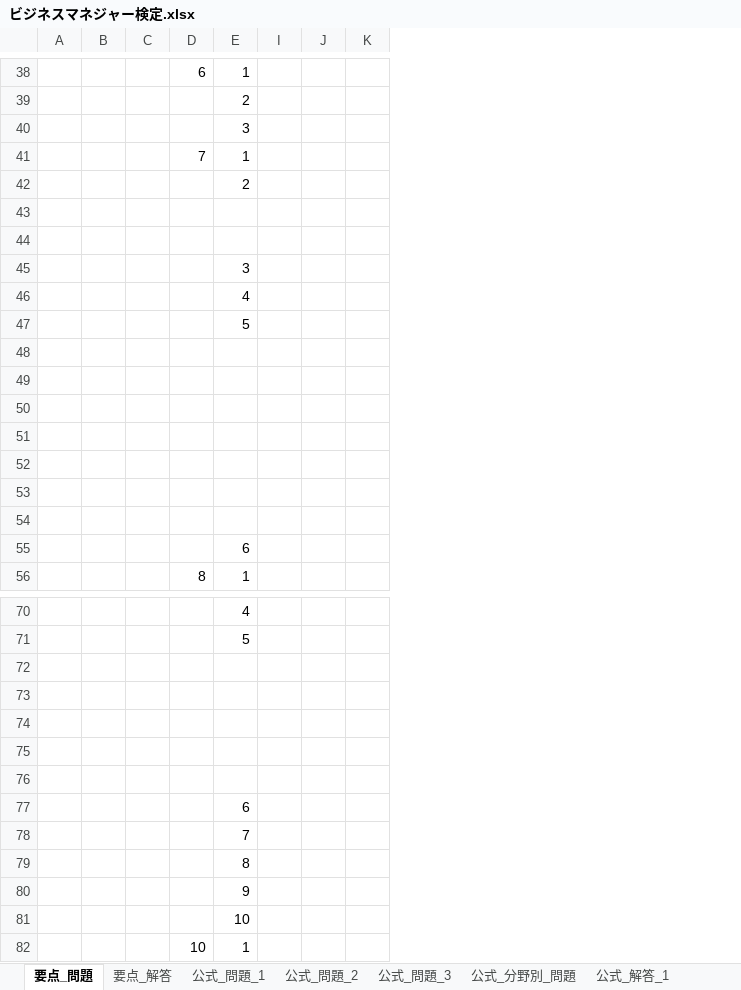
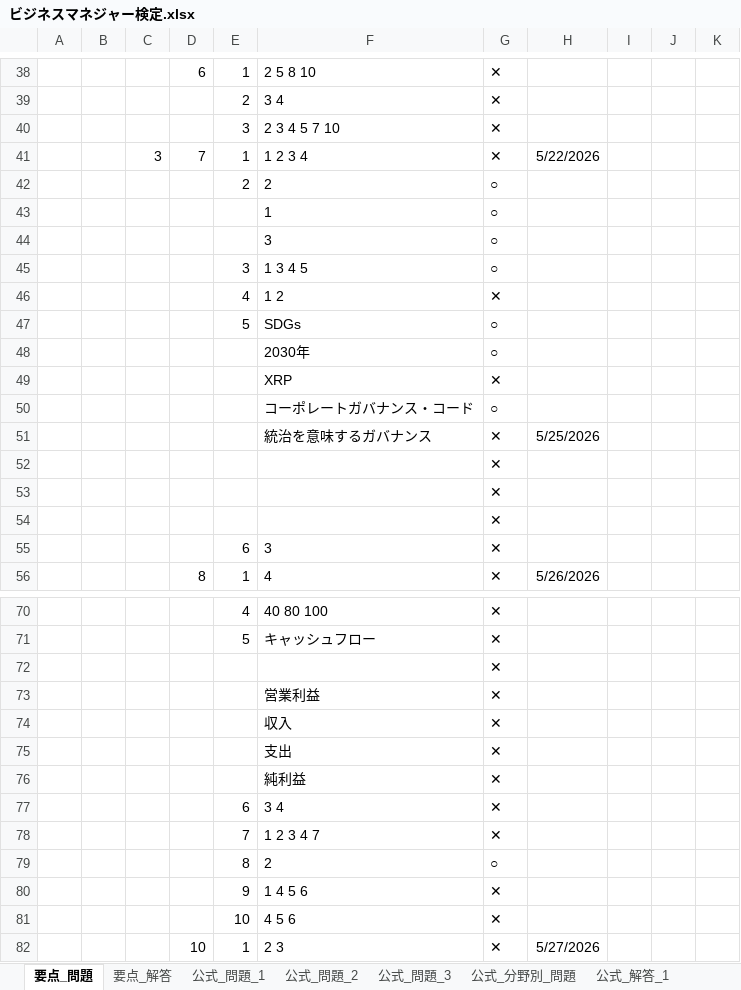
Before and after one commit to h-y-it/Document, an Excel workbook: ビジネスマネジャー検定.xlsx, sheet 要点_問題, drawn as a sheet; only a part is shown, gaps mark what is left out; values as stored, in another font and other column widths than the file's, no borders; the diff covers the shown part only; the diff names each change by its address in the sheet, - before the commit and + after, or states it on an @@ line.

```diff
--- a/ビジネスマネジャー検定.xlsx (sheet 要点_問題)
+++ b/ビジネスマネジャー検定.xlsx (sheet 要点_問題)
@@ column F unhidden, rows 38-56: 2 5 8 10 | 3 4 | 2 3 4 5 7 10 | 1 2 3 4 | 2 | 1 | 3 | 1 3 4 5 | 1 2 | SDGs | 2030年 | XRP | コーポレートガバナンス・コード | 統治を意味するガバナンス |  |  |  | 3 | 4; rows 70-82: 40 80 100 | キャッシュフロー |  | 営業利益 | 収入 | 支出 | 純利益 | 3 4 | 1 2 3 4 7 | 2 | 1 4 5 6 | 4 5 6 | 2 3 @@
@@ column G unhidden, rows 38-56: ✕ | ✕ | ✕ | ✕ | ○ | ○ | ○ | ○ | ✕ | ○ | ○ | ✕ | ○ | ✕ | ✕ | ✕ | ✕ | ✕ | ✕; rows 70-82: ✕ | ✕ | ✕ | ✕ | ✕ | ✕ | ✕ | ✕ | ✕ | ○ | ✕ | ✕ | ✕ @@
@@ column H unhidden, rows 41-56: 5/22/2026 |  |  |  |  |  |  |  |  |  | 5/25/2026 |  |  |  |  | 5/26/2026; row 82: 5/27/2026 @@
-C41: (empty)
+C41: 3
-row 43: (empty)
+row 43:  |  |  |  |  | 1 | ○
-row 44: (empty)
+row 44:  |  |  |  |  | 3 | ○
-row 48: (empty)
+row 48:  |  |  |  |  | 2030年 | ○
-row 49: (empty)
+row 49:  |  |  |  |  | XRP | ✕
-row 50: (empty)
+row 50:  |  |  |  |  | コーポレートガバナンス・コード | ○
-row 51: (empty)
+row 51:  |  |  |  |  | 統治を意味するガバナンス | ✕ | 5/25/2026
-row 73: (empty)
+row 73:  |  |  |  |  | 営業利益 | ✕
-row 74: (empty)
+row 74:  |  |  |  |  | 収入 | ✕
-row 75: (empty)
+row 75:  |  |  |  |  | 支出 | ✕
-row 76: (empty)
+row 76:  |  |  |  |  | 純利益 | ✕
```
Also changed, not shown: 70 edited cells elsewhere in this sheet, sheet 公式_問題_2, sheet 公式_問題_3, sheet 公式_分野別_問題, sheet 公式_問題_1, sheet 公式_解答_3, sheet 要点_解答, other sheet tabs, hidden cells.
